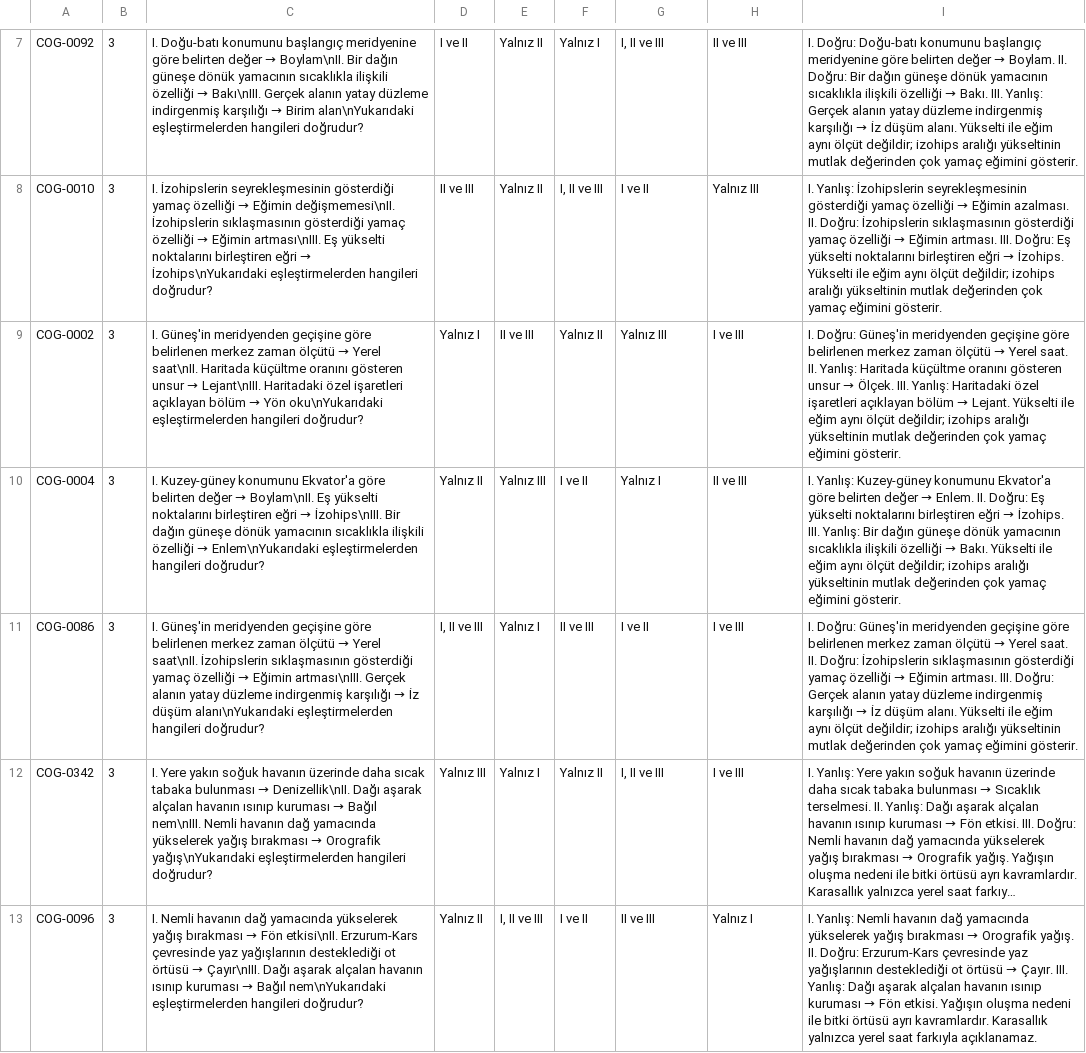
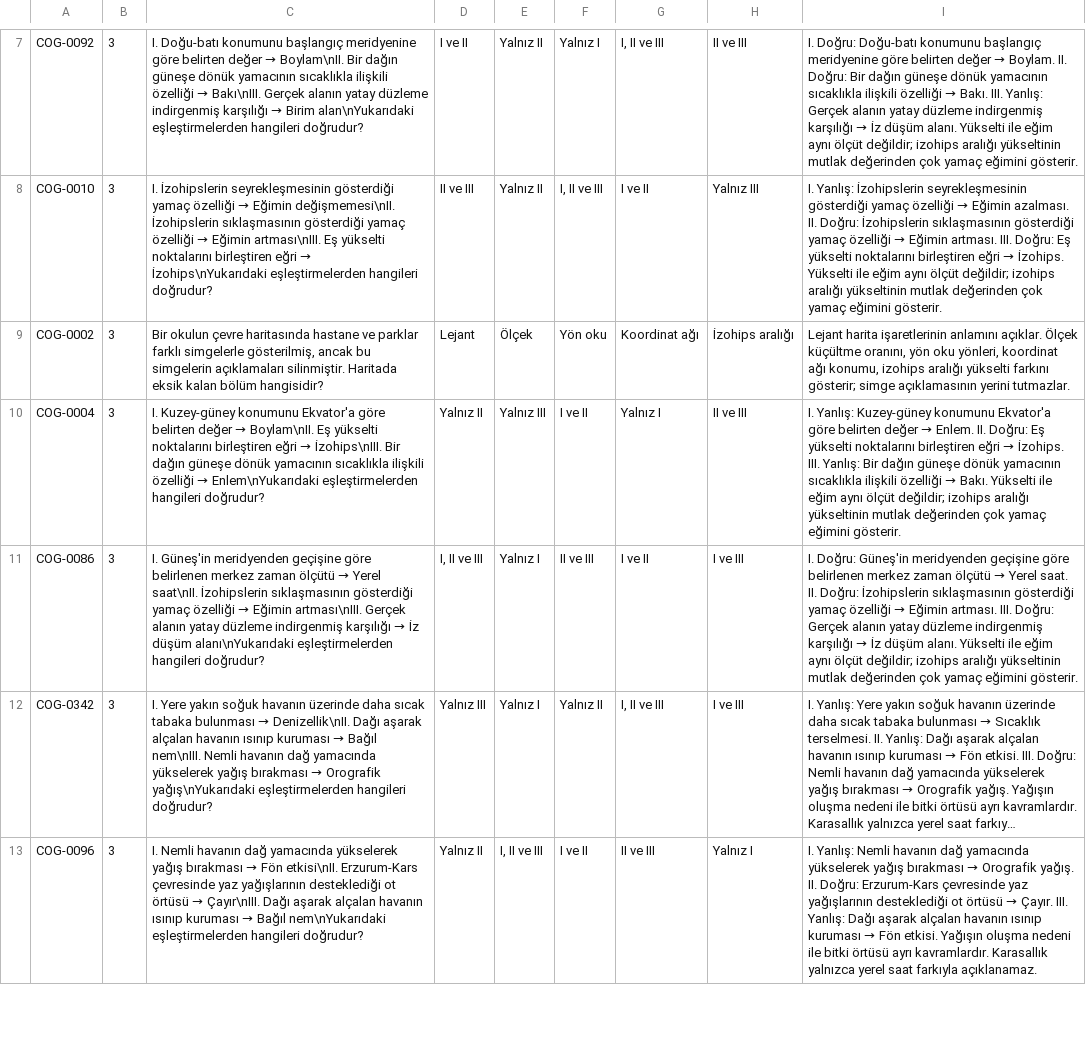
Before and after one commit to yurdakulaykut16-oss/Kpss-Orta-retim, a TSV file: data/kaynaklar/yukselt_16_cografya_100.tsv, drawn as a sheet; only a part is shown, gaps mark what is left out; long unchanged cells end in …; the diff covers the shown part only; the diff names each change by its address in the sheet, - before the commit and + after, or states it on an @@ line.

```diff
--- a/data/kaynaklar/yukselt_16_cografya_100.tsv
+++ b/data/kaynaklar/yukselt_16_cografya_100.tsv
@@ C9: I. Güneş'in meridyenden geçişine göre belirlenen merkez zaman ölçütü → Yerel saat\nII. Haritada küçültme oranını gösteren unsur → Lejant\nIII. Haritadaki özel işaretleri açıklayan bölüm → Yön oku\nYukarıdaki eşleştirmelerden hangileri doğrudur? → Bir okulun çevre haritasında hastane ve parklar farklı simgelerle gösterilmiş, ancak bu simgelerin açıklamaları silinmiştir. Haritada eksik kalan bölüm hangisidir? @@
-D9: Yalnız I
+D9: Lejant
-E9: II ve III
+E9: Ölçek
-F9: Yalnız II
+F9: Yön oku
-G9: Yalnız III
+G9: Koordinat ağı
-H9: I ve III
+H9: İzohips aralığı
@@ I9: I. Doğru: Güneş'in meridyenden geçişine göre belirlenen merkez zaman ölçütü → Yerel saat. II. Yanlış: Haritada küçültme oranını gösteren unsur → Ölçek. III. Yanlış: Haritadaki özel işaretleri açıklayan bölüm → Lejant. Yükselti ile eğim aynı ölçüt değildir; izohips aralığı yükseltinin mutlak değerinden çok yamaç eğimini gösterir. → Lejant harita işaretlerinin anlamını açıklar. Ölçek küçültme oranını, yön oku yönleri, koordinat ağı konumu, izohips aralığı yükselti farkını gösterir; simge açıklamasının yerini tutmazlar. @@
```
Also changed, not shown: 21 edited cells elsewhere in this file, data/kaynaklar/yukselt_10_tarih.tsv, data/kaynaklar/yukselt_14_guncel.tsv, 34 other files.
